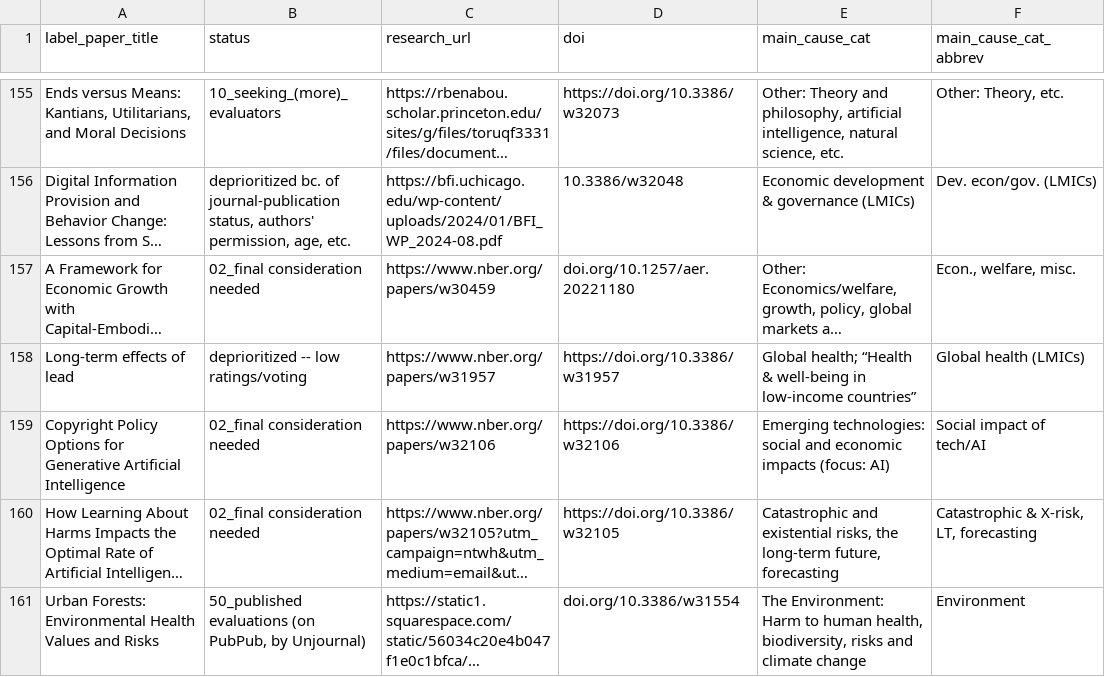
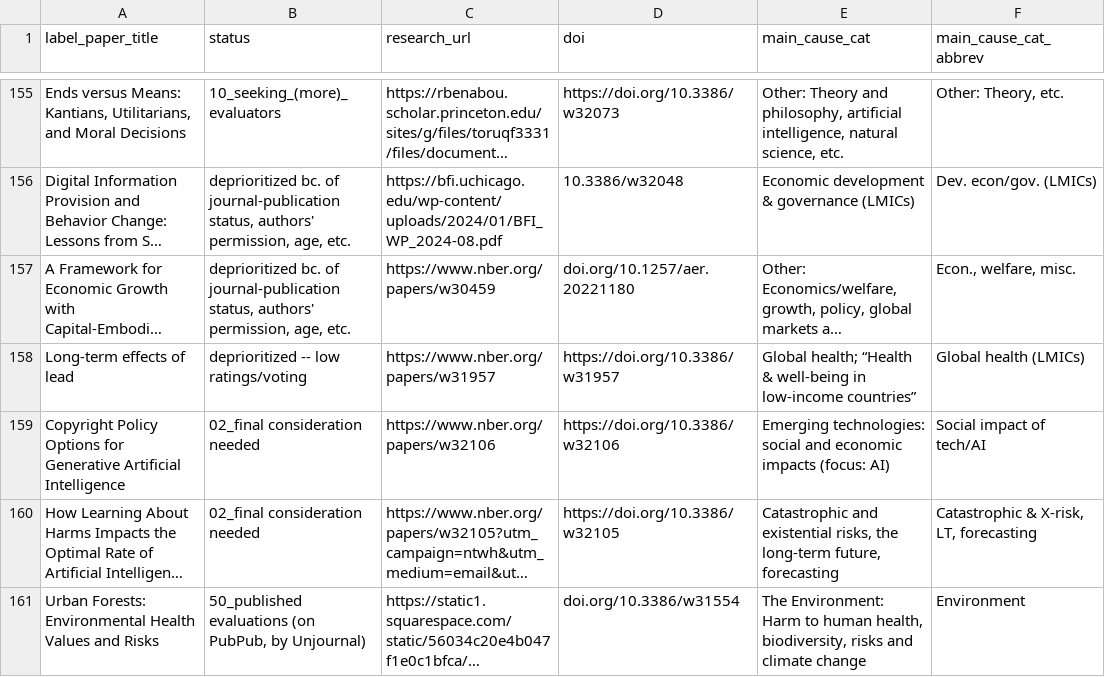
Before and after one commit to unjournal/unjournaldata, a CSV file: data/research.csv, drawn as a sheet; only a part is shown, gaps mark what is left out; long unchanged cells end in …; the diff names each change by its address in the sheet, - before the commit and + after, or states it on an @@ line.

```diff
--- a/data/research.csv
+++ b/data/research.csv
-B157 (status): 02_final consideration needed
+B157 (status): deprioritized bc. of journal-publication status, authors' permission, age, etc.
```
